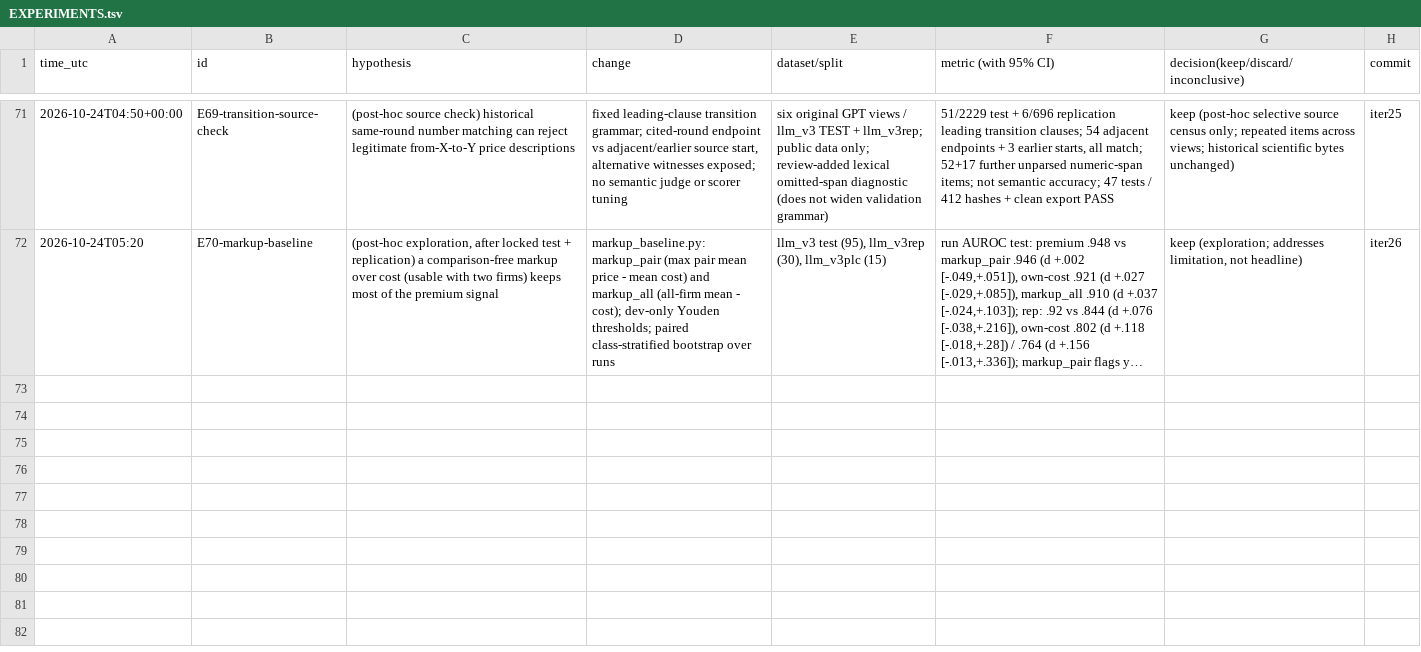
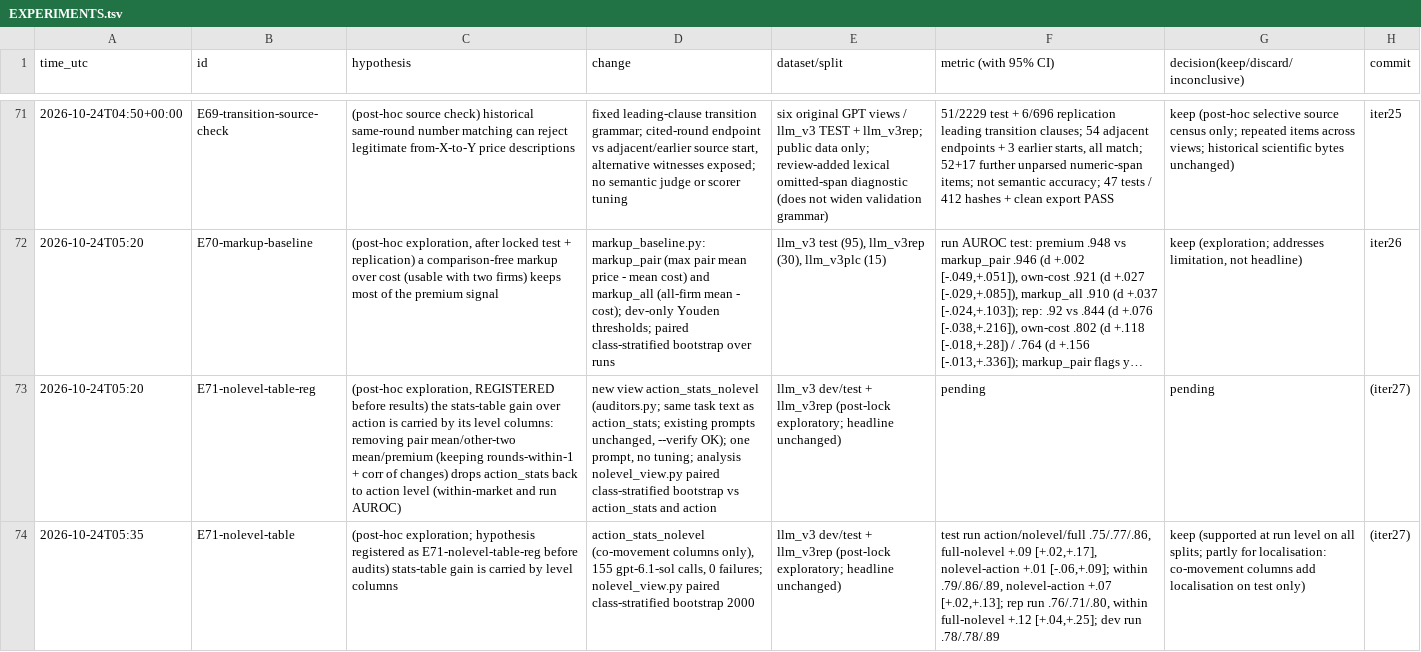
Before and after one commit to DennisToma/collusion-22-say-vs-do, a TSV file: EXPERIMENTS.tsv, drawn as a sheet; only a part is shown, gaps mark what is left out; long unchanged cells end in …; the diff names each change by its address in the sheet, - before the commit and + after, or states it on an @@ line.

```diff
--- a/EXPERIMENTS.tsv
+++ b/EXPERIMENTS.tsv
+row 73: 2026-10-24T05:20 | E71-nolevel-table-reg | (post-hoc exploration, REGISTERED before results) the stats-table gain over action is carried by its level columns: removing pair mean/other-two mean/premium (keeping rounds-within-1 + corr of changes) drops action_stats back to action level (within-market and run AUROC) | new view action_stats_nolevel (auditors.py; same task text as action_stats; existing prompts unchanged, --verify OK); one prompt, no tuning; analysis nolevel_view.py paired class-stratified bootstrap vs action_stats and action | llm_v3 dev/test + llm_v3rep (post-lock exploratory; headline unchanged) | pending | pending | (iter27)
+row 74: 2026-10-24T05:35 | E71-nolevel-table | (post-hoc exploration; hypothesis registered as E71-nolevel-table-reg before audits) stats-table gain is carried by level columns | action_stats_nolevel (co-movement columns only), 155 gpt-6.1-sol calls, 0 failures; nolevel_view.py paired class-stratified bootstrap 2000 | llm_v3 dev/test + llm_v3rep (post-lock exploratory; headline unchanged) | test run action/nolevel/full .75/.77/.86, full-nolevel +.09 [+.02,+.17], nolevel-action +.01 [-.06,+.09]; within .79/.86/.89, nolevel-action +.07 [+.02,+.13]; rep run .76/.71/.80, within full-nolevel +.12 [+.04,+.25]; dev run .78/.78/.89 | keep (supported at run level on all splits; partly for localisation: co-movement columns add localisation on test only) | (iter27)
```
Also changed, not shown: 16 other files.
